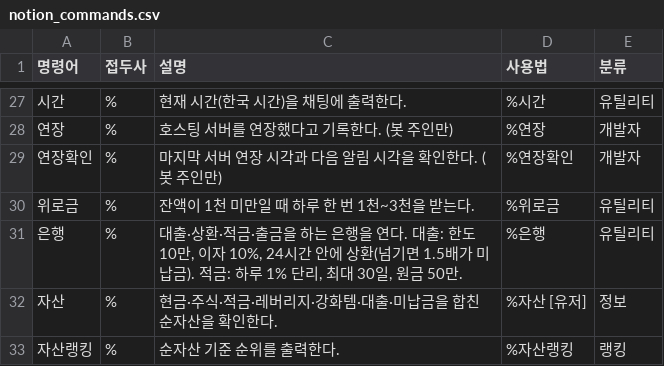
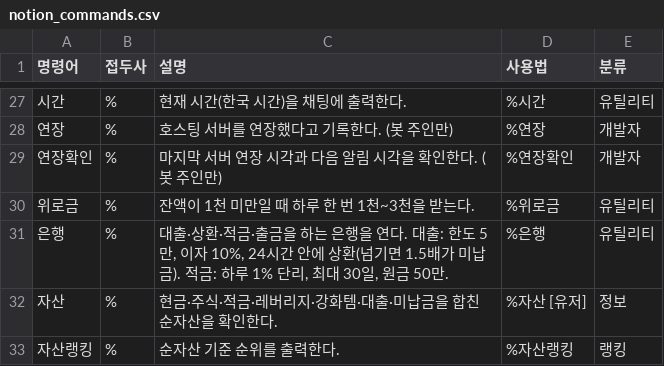
Before and after one commit to adfvfe9/MirimBot, a CSV file: docs/notion_commands.csv, drawn as a sheet; only a part is shown, gaps mark what is left out.

```diff
--- a/docs/notion_commands.csv
+++ b/docs/notion_commands.csv
@@ -30,3 +30,3 @@
 위로금,%,잔액이 1천 미만일 때 하루 한 번 1천~3천을 받는다.,%위로금,유틸리티
-은행,%,"대출·상환·적금·출금을 하는 은행을 연다. 대출: 한도 10만, 이자 10%, 24시간 안에 상환(넘기면 1.5배가 미납금). 적금: 하루 1% 단리, 최대 30일, 원금 50만.",%은행,유틸리티
+은행,%,"대출·상환·적금·출금을 하는 은행을 연다. 대출: 한도 5만, 이자 10%, 24시간 안에 상환(넘기면 1.5배가 미납금). 적금: 하루 1% 단리, 최대 30일, 원금 50만.",%은행,유틸리티
 자산,%,현금·주식·적금·레버리지·강화템·대출·미납금을 합친 순자산을 확인한다.,%자산 [유저],정보
```
Also changed, not shown: 1 other file.
